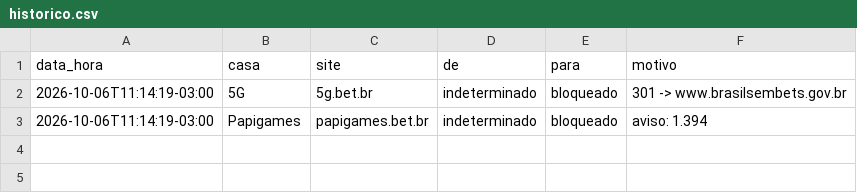
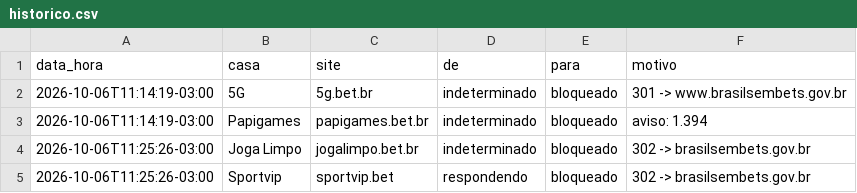
Before and after one commit to igorpiaba/monitor-bets, a CSV file: dados/historico.csv, drawn as a sheet; the diff names each change by its address in the sheet, - before the commit and + after, or states it on an @@ line.

```diff
--- a/dados/historico.csv
+++ b/dados/historico.csv
+row 4: 2026-10-06T11:25:26-03:00 | Joga Limpo | jogalimpo.bet.br | indeterminado | bloqueado | 302 -> brasilsembets.gov.br
+row 5: 2026-10-06T11:25:26-03:00 | Sportvip | sportvip.bet | respondendo | bloqueado | 302 -> brasilsembets.gov.br
```
Also changed, not shown: 1 other file.
